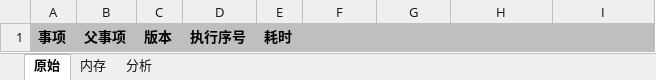
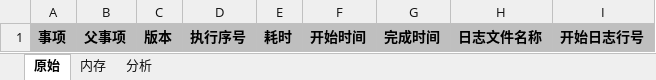
Before and after one commit to CuteLeon/xQuantLogFactory, an Excel workbook: xQuantLogFactory/Resources/xQuant_EXCEL_Templet.xlsx, sheet 原始, drawn as a sheet; values as stored, in another font and other column widths than the file's, no borders; the diff names each change by its address in the sheet, - before the commit and + after, or states it on an @@ line.

Commit message:
AnalysisResult增加FirstResultOrDefault()扩展方法；Excel原始数据增加日志起止时间和日志文件和行号；

```diff
--- a/xQuantLogFactory/Resources/xQuant_EXCEL_Templet.xlsx (sheet 原始)
+++ b/xQuantLogFactory/Resources/xQuant_EXCEL_Templet.xlsx (sheet 原始)
-F1: (empty)
+F1: 开始时间
-G1: (empty)
+G1: 完成时间
-H1: (empty)
+H1: 日志文件名称
-I1: (empty)
+I1: 开始日志行号
```
Also changed, not shown: 4 other files.
